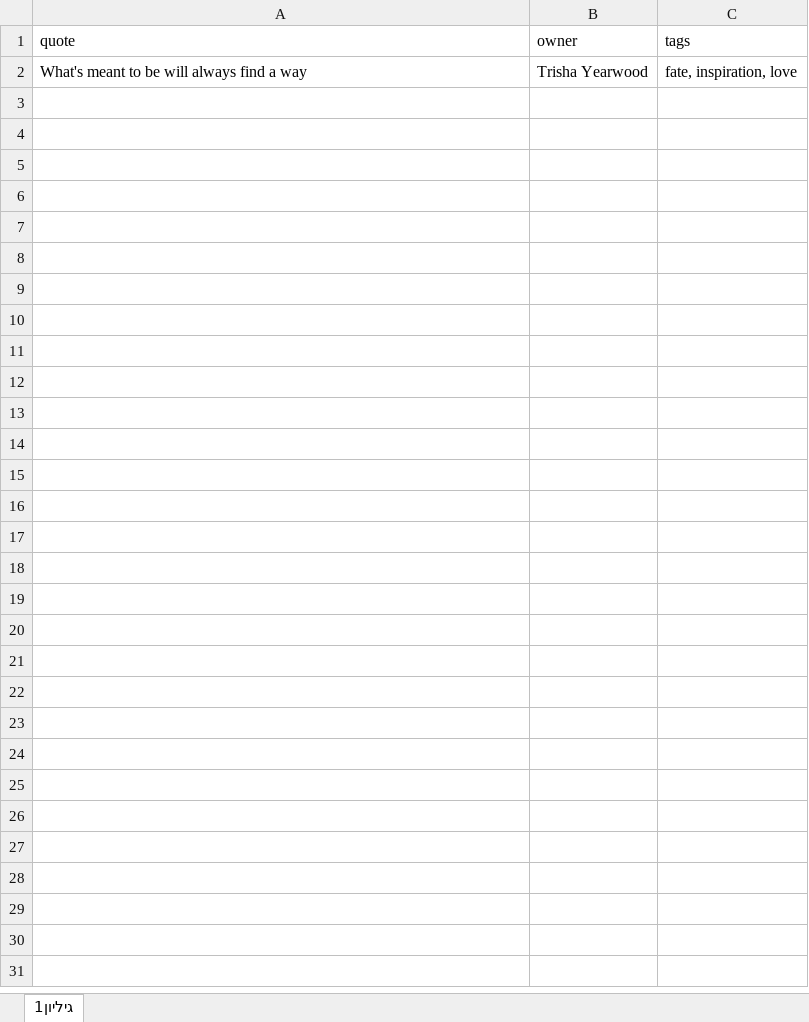
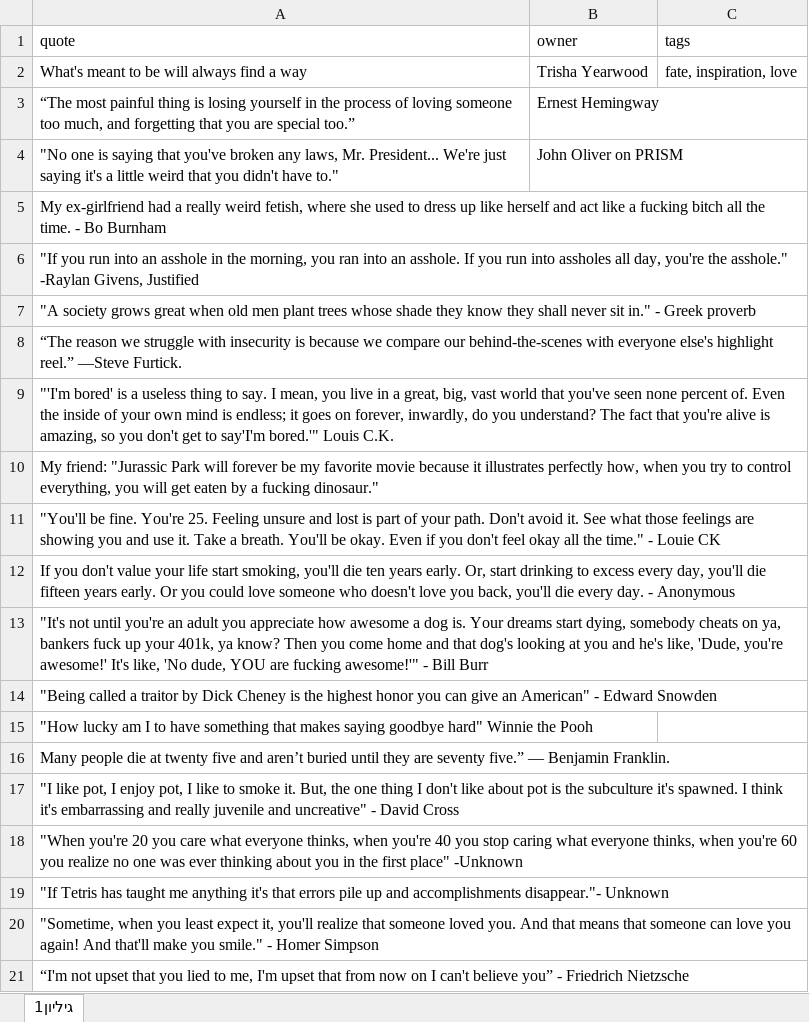
Before and after one commit to armonravid/Inspire, an Excel workbook: quoteList.xlsx, sheet גיליון1, drawn as a sheet; only a part is shown; values as stored, in another font and other column widths than the file's, no borders; the diff covers the shown part only; the diff names each change by its address in the sheet, - before the commit and + after, or states it on an @@ line.

Commit message:
Add files via upload

```diff
--- a/quoteList.xlsx (sheet גיליון1)
+++ b/quoteList.xlsx (sheet גיליון1)
+row 3: “The most painful thing is losing yourself in the process of loving someone too much, and forgetting that you are special too.” | Ernest Hemingway
+row 4: "No one is saying that you've broken any laws, Mr. President... We're just saying it's a little weird that you didn't have to." | John Oliver on PRISM
+row 5: My ex-girlfriend had a really weird fetish, where she used to dress up like herself and act like a fucking bitch all the time. - Bo Burnham
+row 6: "If you run into an asshole in the morning, you ran into an asshole. If you run into assholes all day, you're the asshole." -Raylan Givens, Justified
+row 7: "A society grows great when old men plant trees whose shade they know they shall never sit in." - Greek proverb
+row 8: “The reason we struggle with insecurity is because we compare our behind-the-scenes with everyone else's highlight reel.” —Steve Furtick.
+row 9: "'I'm bored' is a useless thing to say. I mean, you live in a great, big, vast world that you've seen none percent of. Even the inside of your own mind is endless; it goes on forever, inwardly, do you understand? The fact that you're alive is amazing, so you don't get to say'I'm bored.'" Louis C.K.
+row 10: My friend: "Jurassic Park will forever be my favorite movie because it illustrates perfectly how, when you try to control everything, you will get eaten by a fucking dinosaur."
+row 11: "You'll be fine. You're 25. Feeling unsure and lost is part of your path. Don't avoid it. See what those feelings are showing you and use it. Take a breath. You'll be okay. Even if you don't feel okay all the time." - Louie CK
+row 12: If you don't value your life start smoking, you'll die ten years early. Or, start drinking to excess every day, you'll die fifteen years early. Or you could love someone who doesn't love you back, you'll die every day. - Anonymous
+row 13: "It's not until you're an adult you appreciate how awesome a dog is. Your dreams start dying, somebody cheats on ya, bankers fuck up your 401k, ya know? Then you come home and that dog's looking at you and he's like, 'Dude, you're awesome!' It's like, 'No dude, YOU are fucking awesome!'" - Bill Burr
+row 14: "Being called a traitor by Dick Cheney is the highest honor you can give an American" - Edward Snowden
+row 15: "How lucky am I to have something that makes saying goodbye hard" Winnie the Pooh
+row 16: Many people die at twenty five and aren’t buried until they are seventy five.” — Benjamin Franklin.
+row 17: "I like pot, I enjoy pot, I like to smoke it. But, the one thing I don't like about pot is the subculture it's spawned. I think it's embarrassing and really juvenile and uncreative" - David Cross
+row 18: "When you're 20 you care what everyone thinks, when you're 40 you stop caring what everyone thinks, when you're 60 you realize no one was ever thinking about you in the first place" -Unknown
+row 19: "If Tetris has taught me anything it's that errors pile up and accomplishments disappear."- Unknown
+row 20: "Sometime, when you least expect it, you'll realize that someone loved you. And that means that someone can love you again! And that'll make you smile." - Homer Simpson
+row 21: “I'm not upset that you lied to me, I'm upset that from now on I can't believe you” - Friedrich Nietzsche
```
Also changed, not shown: 977 added rows elsewhere in this sheet.
